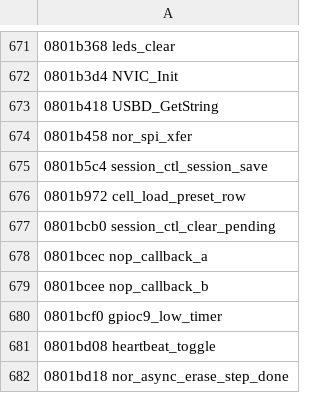
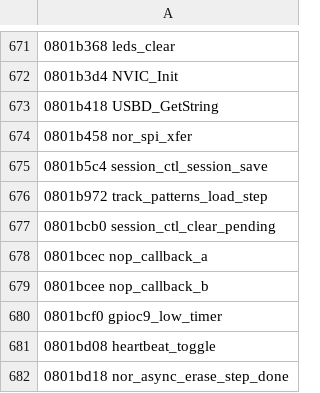
Before and after one commit to matozoid/novation_circuit_monostation_reverse_engineering, a TSV file: src/symbols.tsv, drawn as a sheet; only a part is shown, gaps mark what is left out.

```diff
--- a/src/symbols.tsv
+++ b/src/symbols.tsv
@@ -675,3 +675,3 @@
 0801b5c4 session_ctl_session_save
-0801b972 cell_load_preset_row
+0801b972 track_patterns_load_step
 0801bcb0 session_ctl_clear_pending
```
Also changed, not shown: 3 other files.
